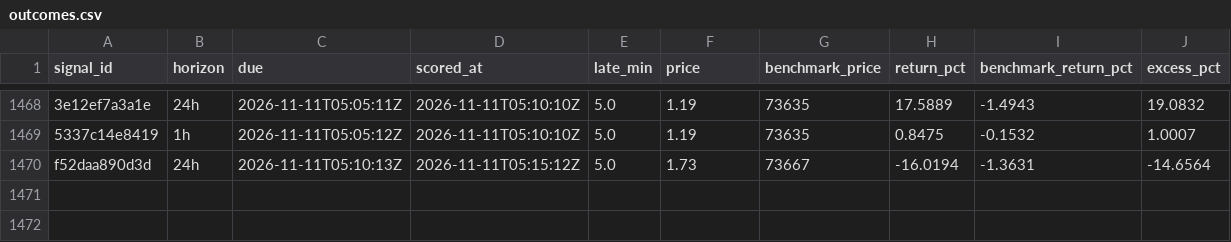
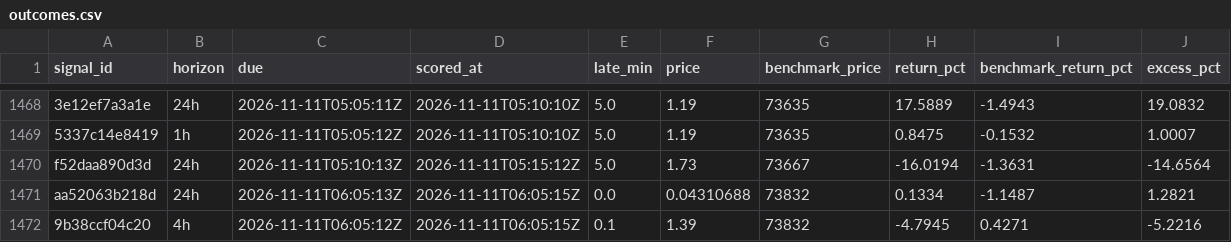
Before and after one commit to hpintojr/crypto-scanner, a CSV file: data/outcomes.csv, drawn as a sheet; only a part is shown, gaps mark what is left out; the diff names each change by its address in the sheet, - before the commit and + after, or states it on an @@ line.

```diff
--- a/data/outcomes.csv
+++ b/data/outcomes.csv
+row 1471: aa52063b218d | 24h | 2026-11-11T06:05:13Z | 2026-11-11T06:05:15Z | 0.0 | 0.04310688 | 73832 | 0.1334 | -1.1487 | 1.2821
+row 1472: 9b38ccf04c20 | 4h | 2026-11-11T06:05:12Z | 2026-11-11T06:05:15Z | 0.1 | 1.39 | 73832 | -4.7945 | 0.4271 | -5.2216
```
Also changed, not shown: data/signals.csv, data/sim-equity.csv, 7 other files.
